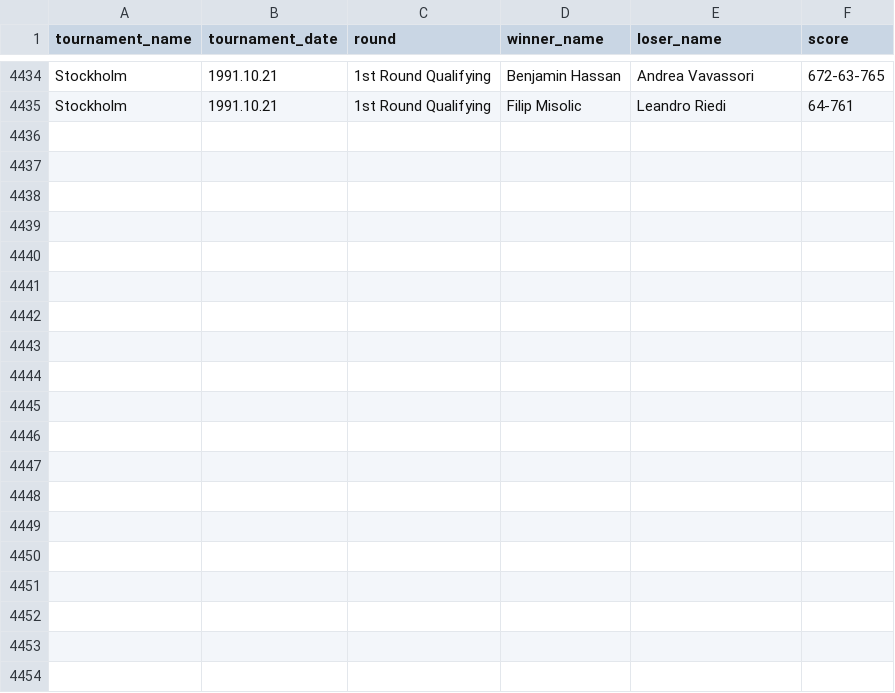
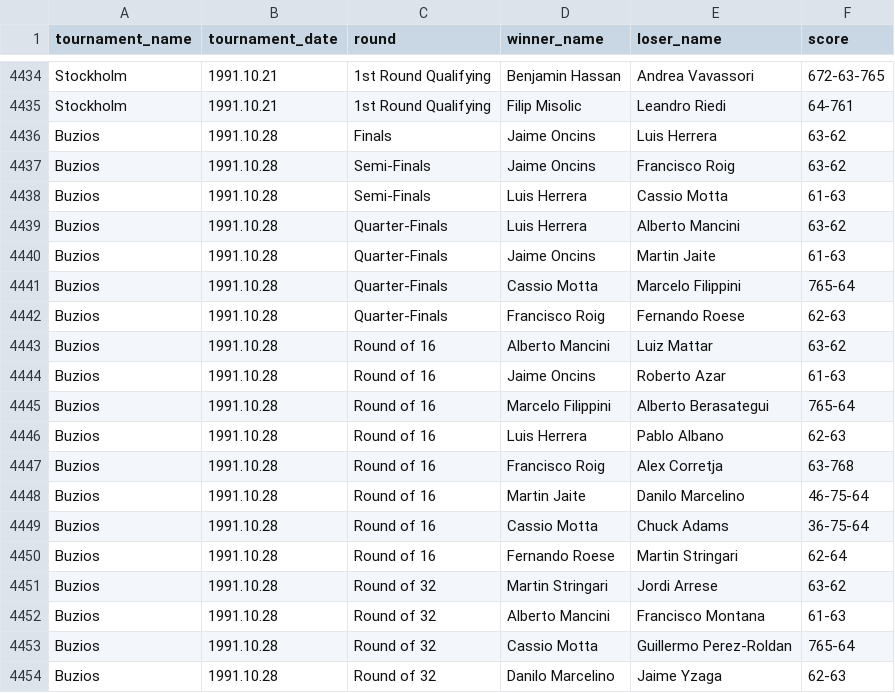
Before and after one commit to jeanbouteiller/tennis_prediction, a CSV file: df_all_matchs.csv, drawn as a sheet; only a part is shown, gaps mark what is left out; the diff covers the shown part only.

Commit message:
Update file

```diff
--- a/df_all_matchs.csv
+++ b/df_all_matchs.csv
@@ -4435 +4435,20 @@ Stockholm,1991.10.21,1st Round Qualifying,Benjamin Hassan,Andrea Vavassori,672-6
 Stockholm,1991.10.21,1st Round Qualifying,Filip Misolic,Leandro Riedi,64-761
+Buzios,1991.10.28,Finals,Jaime Oncins,Luis Herrera,63-62
+Buzios,1991.10.28,Semi-Finals,Jaime Oncins,Francisco Roig,63-62
+Buzios,1991.10.28,Semi-Finals,Luis Herrera,Cassio Motta,61-63
+Buzios,1991.10.28,Quarter-Finals,Luis Herrera,Alberto Mancini,63-62
+Buzios,1991.10.28,Quarter-Finals,Jaime Oncins,Martin Jaite,61-63
+Buzios,1991.10.28,Quarter-Finals,Cassio Motta,Marcelo Filippini,765-64
+Buzios,1991.10.28,Quarter-Finals,Francisco Roig,Fernando Roese,62-63
+Buzios,1991.10.28,Round of 16,Alberto Mancini,Luiz Mattar,63-62
+Buzios,1991.10.28,Round of 16,Jaime Oncins,Roberto Azar,61-63
+Buzios,1991.10.28,Round of 16,Marcelo Filippini,Alberto Berasategui,765-64
+Buzios,1991.10.28,Round of 16,Luis Herrera,Pablo Albano,62-63
+Buzios,1991.10.28,Round of 16,Francisco Roig,Alex Corretja,63-768
+Buzios,1991.10.28,Round of 16,Martin Jaite,Danilo Marcelino,46-75-64
+Buzios,1991.10.28,Round of 16,Cassio Motta,Chuck Adams,36-75-64
+Buzios,1991.10.28,Round of 16,Fernando Roese,Martin Stringari,62-64
+Buzios,1991.10.28,Round of 32,Martin Stringari,Jordi Arrese,63-62
+Buzios,1991.10.28,Round of 32,Alberto Mancini,Francisco Montana,61-63
+Buzios,1991.10.28,Round of 32,Cassio Motta,Guillermo Perez-Roldan,765-64
+Buzios,1991.10.28,Round of 32,Danilo Marcelino,Jaime Yzaga,62-63
```
Also changed, not shown: 12 added rows elsewhere in this file.
